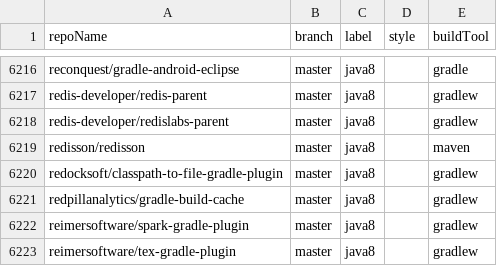
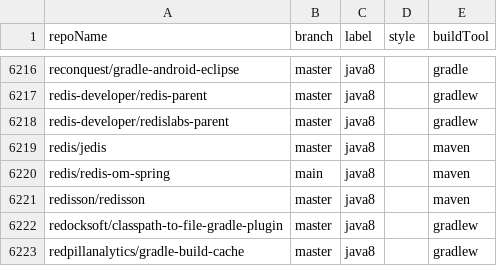
Before and after one commit to moderneinc/jenkins-ingest, a CSV file: repos.csv, drawn as a sheet; only a part is shown, gaps mark what is left out; the shorter side is filled out with more unchanged rows; the diff names each change by its address in the sheet, - before the commit and + after, or states it on an @@ line.

```diff
--- a/repos.csv
+++ b/repos.csv
+row 6219: redis/jedis | master | java8 |  | maven
+row 6220: redis/redis-om-spring | main | java8 |  | maven
```
